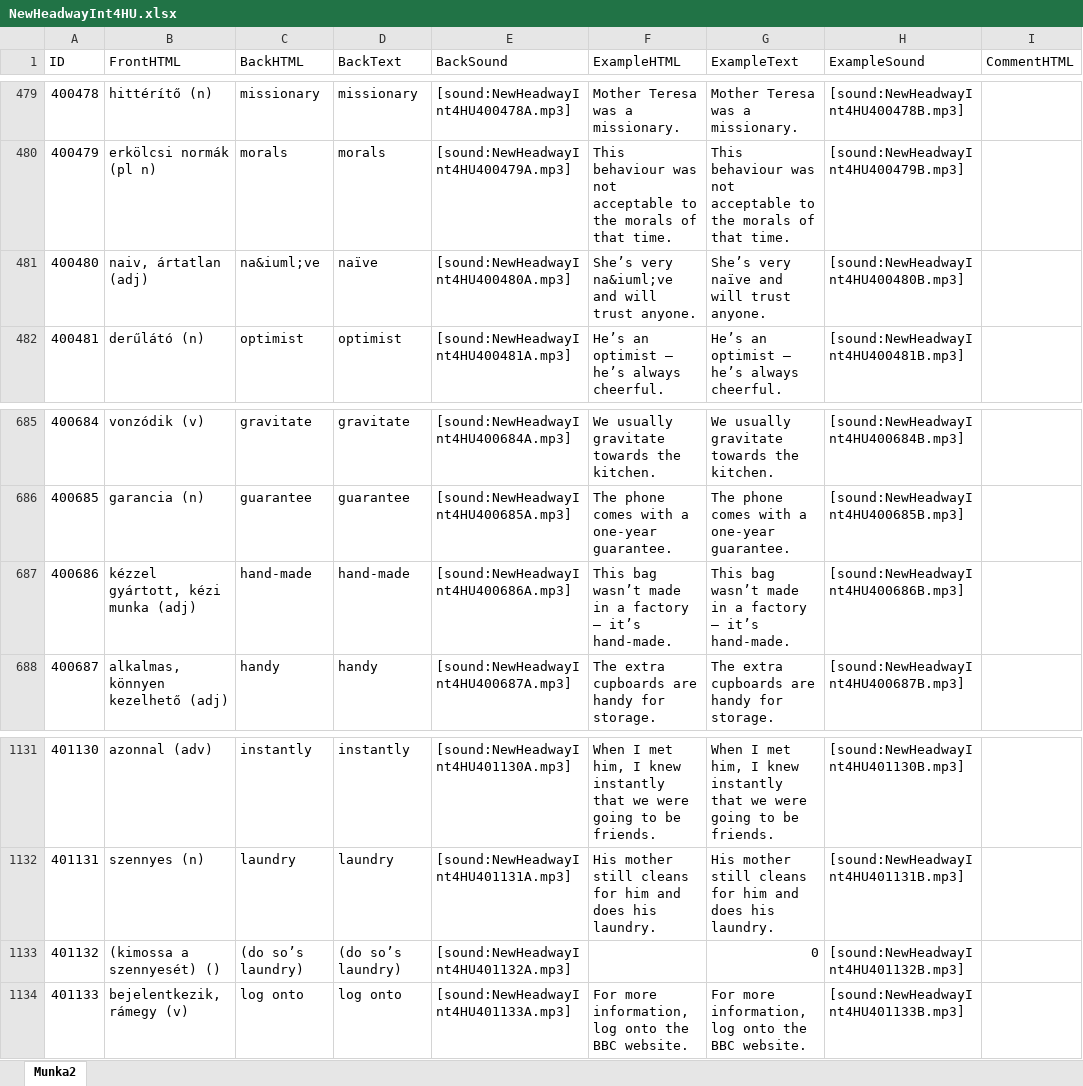
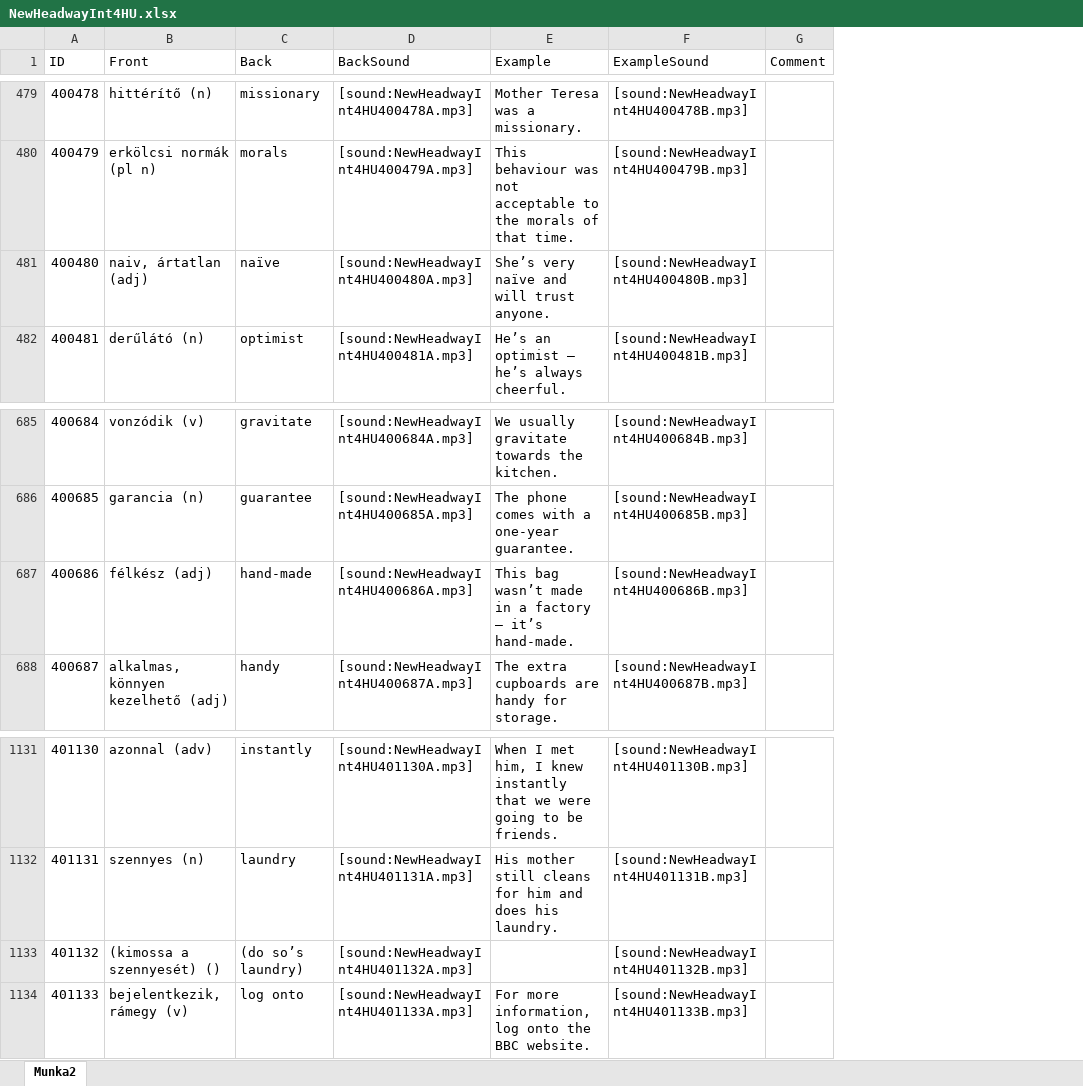
Before and after one commit to gnagypal/Anki, an Excel workbook: NewHeadwayInt4HU/NewHeadwayInt4HU.xlsx, sheet Munka2, drawn as a sheet; only a part is shown, gaps mark what is left out; values as stored, in another font and other column widths than the file's, no cell formats; table styles not drawn; removed rows and columns are numbered as before the commit, all else as after; the diff covers the shown part only; the diff names each change by its address in the sheet, - before the commit and + after, or states it on an @@ line.

```diff
--- a/NewHeadwayInt4HU/NewHeadwayInt4HU.xlsx (sheet Munka2)
+++ b/NewHeadwayInt4HU/NewHeadwayInt4HU.xlsx (sheet Munka2)
-column D (BackText), rows 479-482: missionary | morals | naïve | optimist; rows 685-688: gravitate | guarantee | hand-made | handy; rows 1131-1134: instantly | laundry | (do so’s laundry) | log onto
-column F (ExampleHTML), rows 479-482: Mother Teresa was a missionary. | This behaviour was not acceptable to the morals of that time. | She’s very na&iuml;ve and will trust anyone. | He’s an optimist – he’s always cheerful.; rows 685-688: We usually gravitate towards the kitchen. | The phone comes with a one-year guarantee. | This bag wasn’t made in a factory – it’s hand-made. | The extra cupboards are handy for storage.; rows 1131-1134: When I met him, I knew instantly that we were going to be friends. | His mother still cleans for him and does his laundry. |  | For more information, log onto the BBC website.
-column I (CommentHTML), empty
+column G (Comment), empty
-B1: FrontHTML
+B1: Front
-C1: BackHTML
+C1: Back
-E1: ExampleText
+E1: Example
-C481 (Back): na&iuml;ve
+C481 (Back): naïve
-B687 (Front): kézzel gyártott, kézi munka (adj)
+B687 (Front): félkész (adj)
-E1133 (Example): 0
+E1133 (Example): (empty)
```
Also changed, not shown: 6 edited cells elsewhere in this sheet, cell formats, formulas that keep their value, 38 other files.
